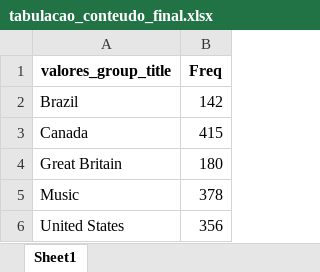
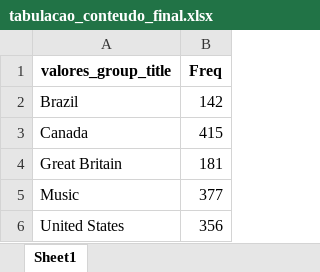
Before and after one commit to tenorioabs/thestreamremainsthesame, an Excel workbook: tabulacao_conteudo_final.xlsx, sheet Sheet1, drawn as a sheet; values as stored, in another font and other column widths than the file's, no borders; the diff names each change by its address in the sheet, - before the commit and + after, or states it on an @@ line.

```diff
--- a/tabulacao_conteudo_final.xlsx (sheet Sheet1)
+++ b/tabulacao_conteudo_final.xlsx (sheet Sheet1)
-B4 (Freq): 180
+B4 (Freq): 181
-B5 (Freq): 378
+B5 (Freq): 377
```
Also changed, not shown: 3 other files.
